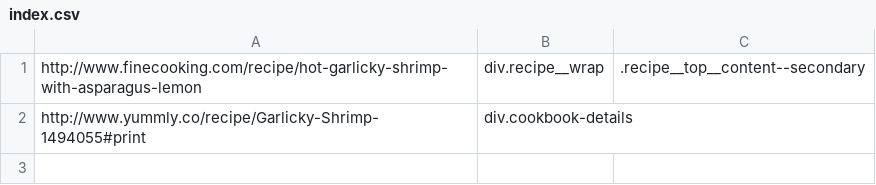
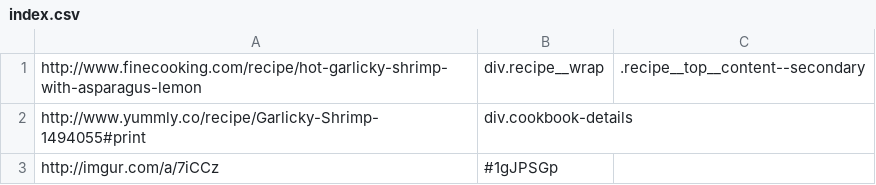
Before and after one commit to renoirb/archivator-demo, a CSV file: archive/index.csv, drawn as a sheet; the diff names each change by its address in the sheet, - before the commit and + after, or states it on an @@ line.

```diff
--- a/archive/index.csv
+++ b/archive/index.csv
+row 3: http://imgur.com/a/7iCCz | #1gJPSGp
```
Also changed, not shown: 3 other files.
